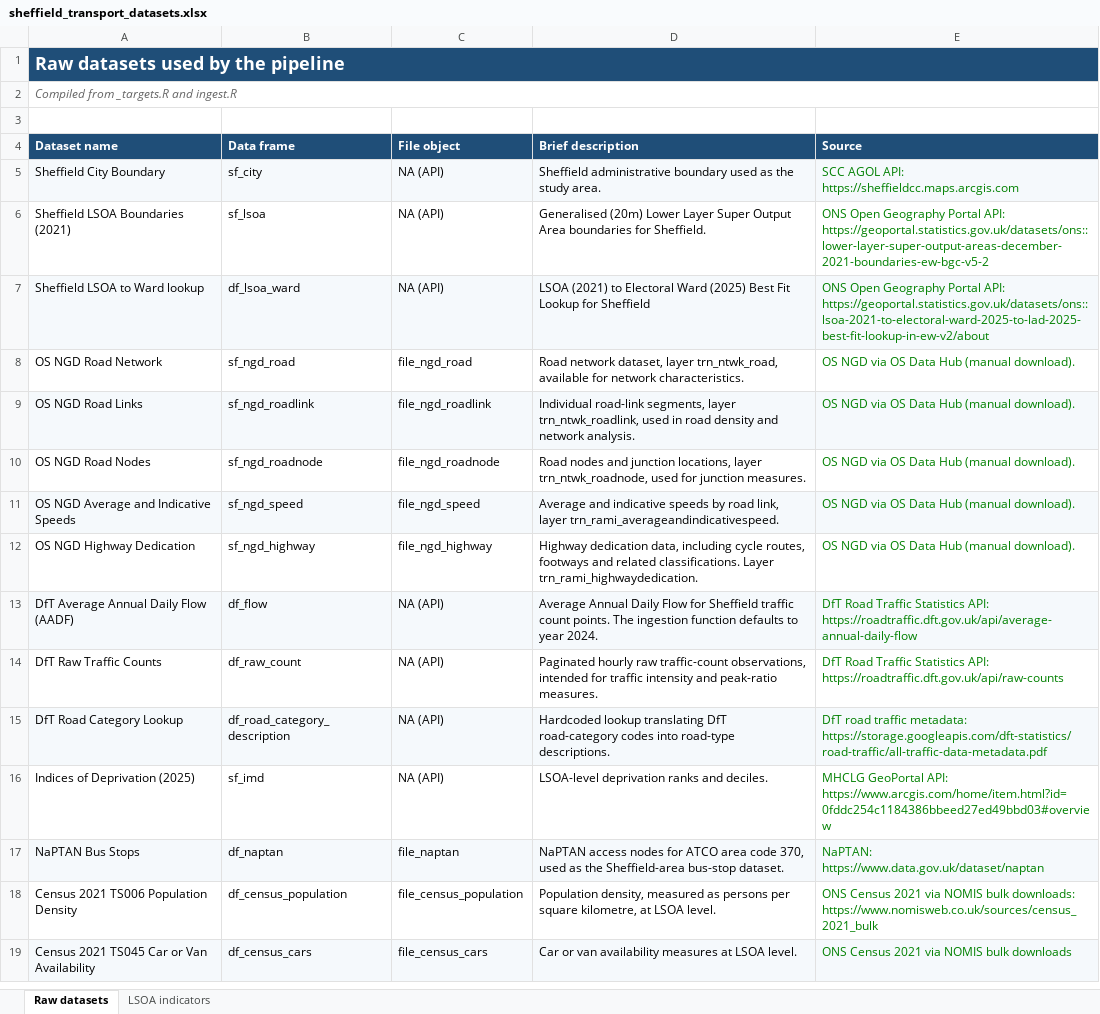
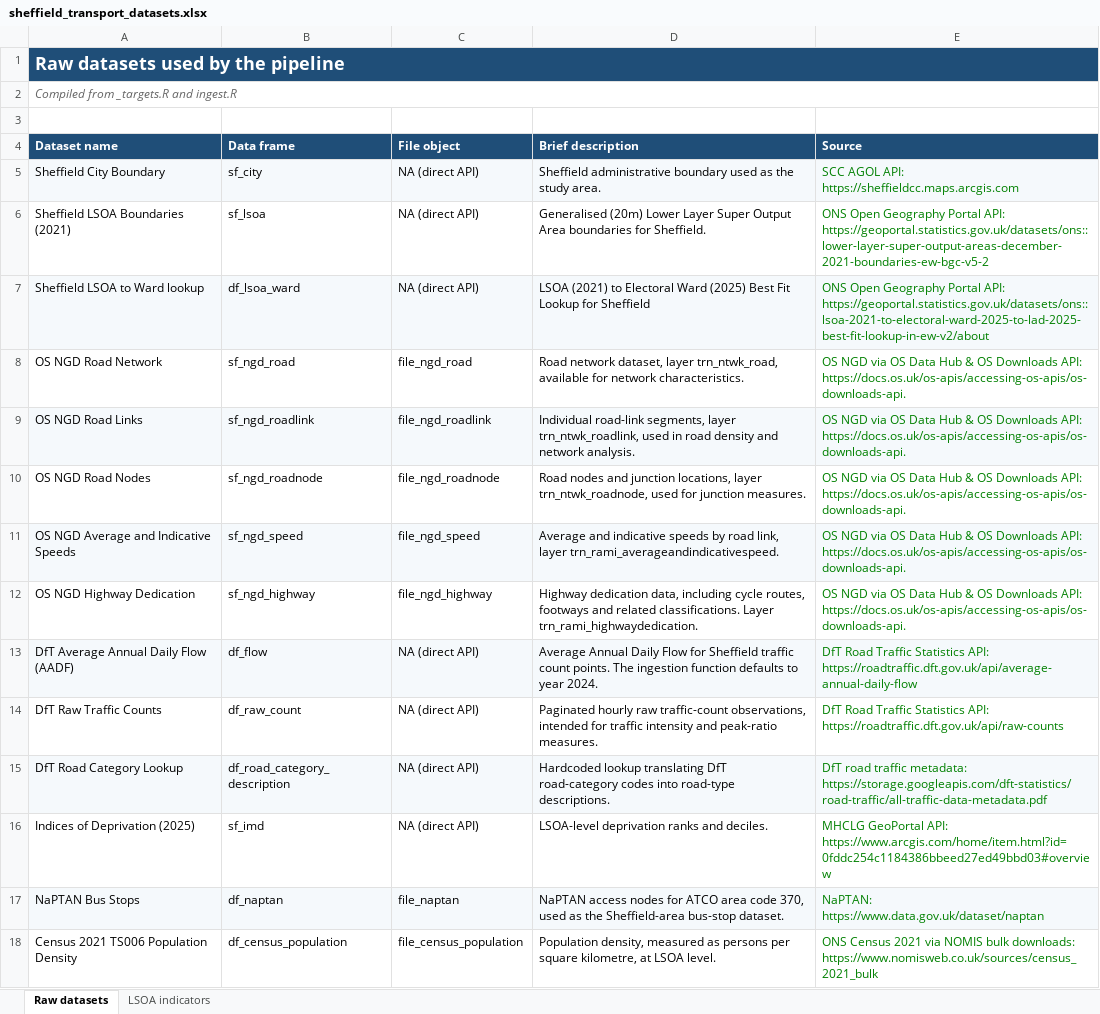
Before and after one commit to scc-pi/transport-env-typology, an Excel workbook: resources/sheffield_transport_datasets.xlsx, sheet Raw datasets, drawn as a sheet; only a part is shown; the shorter side is filled out with more unchanged rows; values as stored, in another font and other column widths than the file's, no borders; table styles not drawn; the diff names each change by its address in the sheet, - before the commit and + after, or states it on an @@ line.

Commit message:
replaced manual downloads

```diff
--- a/resources/sheffield_transport_datasets.xlsx (sheet Raw datasets)
+++ b/resources/sheffield_transport_datasets.xlsx (sheet Raw datasets)
-C5:C7 (File object): NA (API)
+C5:C7 (File object): NA (direct API)
-E8:E12 (Source): …Data Hub (manual download).
+E8:E12 (Source): …Data Hub & OS Downloads API: https://docs.os.uk/os-apis/accessing-os-apis/os-downloads-api.
-C13:C16 (File object): NA (API)
+C13:C16 (File object): NA (direct API)
```
Also changed, not shown: output/ons_oac_sheffield.xlsx, 8 other files.
